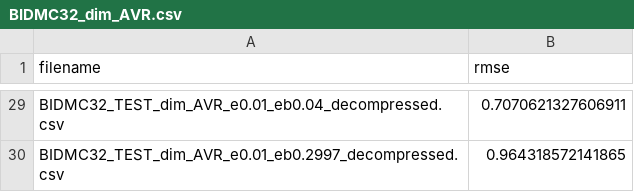
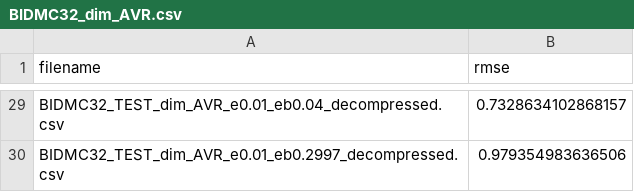
Before and after one commit to rikkeskov/RnD-Project-Autumn-2025, a CSV file: src/data/tsai_results/BIDMC32_dim_AVR.csv, drawn as a sheet; only a part is shown, gaps mark what is left out; the diff covers the shown part only; the diff names each change by its address in the sheet, - before the commit and + after, or states it on an @@ line.

```diff
--- a/src/data/tsai_results/BIDMC32_dim_AVR.csv
+++ b/src/data/tsai_results/BIDMC32_dim_AVR.csv
-B29 (rmse): 0.7070621327606911
+B29 (rmse): 0.7328634102868157
-B30 (rmse): 0.964318572141865
+B30 (rmse): 0.979354983636506
```
Also changed, not shown: 27 edited cells elsewhere in this file, 12 other files.
